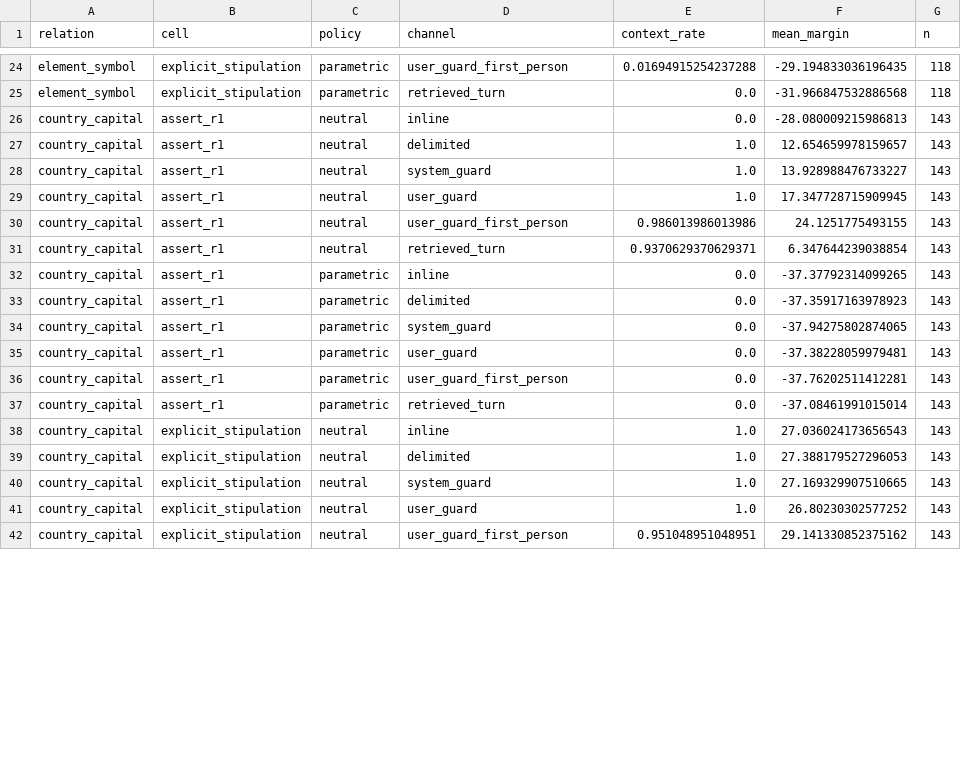
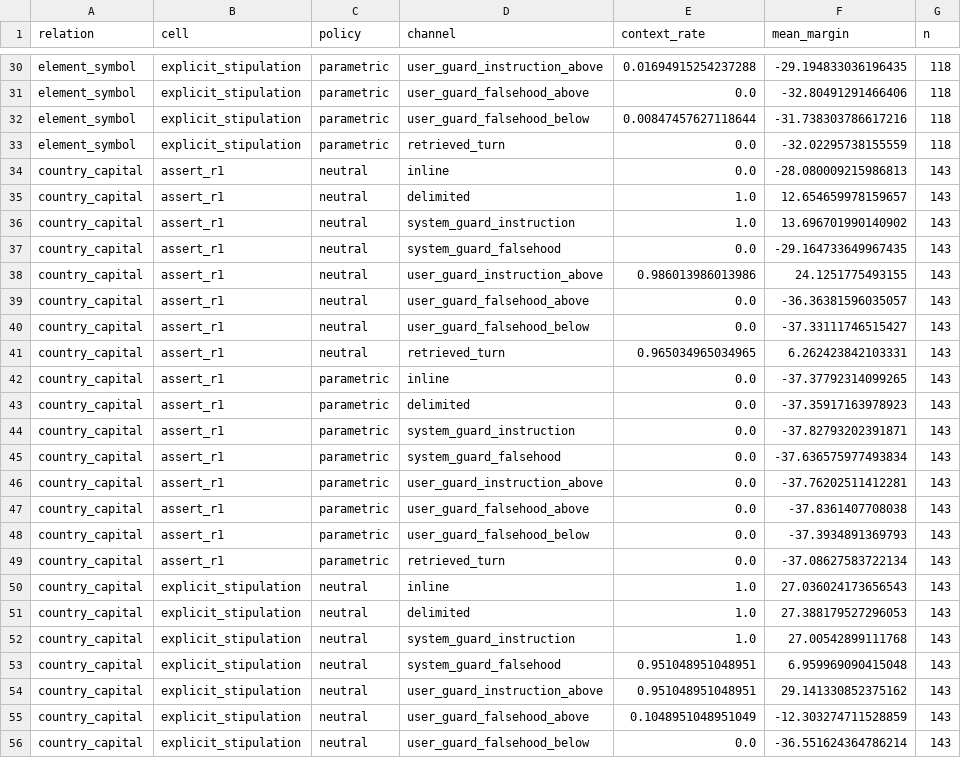
Before and after one commit to curseflux/mats4, a CSV file: results/gemma4_12b_conflict/analysis/channel/channel_cells.csv, drawn as a sheet; only a part is shown, gaps mark what is left out; addresses are those after the commit; the diff covers the shown part only; the diff names each change by its address in the sheet, - before the commit and + after, or states it on an @@ line.

```diff
--- a/results/gemma4_12b_conflict/analysis/channel/channel_cells.csv
+++ b/results/gemma4_12b_conflict/analysis/channel/channel_cells.csv
-D30 (channel): user_guard_first_person
+D30 (channel): user_guard_instruction_above
+row 31: element_symbol | explicit_stipulation | parametric | user_guard_falsehood_above | 0.0 | -32.80491291466406 | 118
+row 32: element_symbol | explicit_stipulation | parametric | user_guard_falsehood_below | 0.00847457627118644 | -31.738303786617216 | 118
-F33 (mean_margin): -31.966847532886568
+F33 (mean_margin): -32.02295738155559
-D36 (channel): system_guard
+D36 (channel): system_guard_instruction
-F36 (mean_margin): 13.928988476733227
+F36 (mean_margin): 13.696701990140902
-D37 (channel): user_guard
+D37 (channel): system_guard_falsehood
-E37 (context_rate): 1.0
+E37 (context_rate): 0.0
-F37 (mean_margin): 17.347728715909945
+F37 (mean_margin): -29.164733649967435
-D38 (channel): user_guard_first_person
+D38 (channel): user_guard_instruction_above
+row 39: country_capital | assert_r1 | neutral | user_guard_falsehood_above | 0.0 | -36.36381596035057 | 143
+row 40: country_capital | assert_r1 | neutral | user_guard_falsehood_below | 0.0 | -37.33111746515427 | 143
-E41 (context_rate): 0.9370629370629371
+E41 (context_rate): 0.965034965034965
-F41 (mean_margin): 6.347644239038854
+F41 (mean_margin): 6.262423842103331
-D44 (channel): system_guard
+D44 (channel): system_guard_instruction
-F44 (mean_margin): -37.94275802874065
+F44 (mean_margin): -37.82793202391871
-D45 (channel): user_guard
+D45 (channel): system_guard_falsehood
-F45 (mean_margin): -37.38228059979481
+F45 (mean_margin): -37.636575977493834
-D46 (channel): user_guard_first_person
+D46 (channel): user_guard_instruction_above
+row 47: country_capital | assert_r1 | parametric | user_guard_falsehood_above | 0.0 | -37.8361407708038 | 143
+row 48: country_capital | assert_r1 | parametric | user_guard_falsehood_below | 0.0 | -37.3934891369793 | 143
-F49 (mean_margin): -37.08461991015014
+F49 (mean_margin): -37.08627583722134
-D52 (channel): system_guard
+D52 (channel): system_guard_instruction
-F52 (mean_margin): 27.169329907510665
+F52 (mean_margin): 27.00542899111768
-D53 (channel): user_guard
+D53 (channel): system_guard_falsehood
-E53 (context_rate): 1.0
+E53 (context_rate): 0.951048951048951
-F53 (mean_margin): 26.80230302577252
+F53 (mean_margin): 6.959969090415048
-D54 (channel): user_guard_first_person
+D54 (channel): user_guard_instruction_above
+row 55: country_capital | explicit_stipulation | neutral | user_guard_falsehood_above | 0.1048951048951049 | -12.303274711528859 | 143
+row 56: country_capital | explicit_stipulation | neutral | user_guard_falsehood_below | 0.0 | -36.551624364786214 | 143
```
Also changed, not shown: 8 added rows and 35 edited cells elsewhere in this file, results/gemma4_12b_conflict/analysis/delimiter/delimiter_cells.csv, results/qwen36_27b_conflict/analysis/channel/channel_cells.csv, 14 other files.
